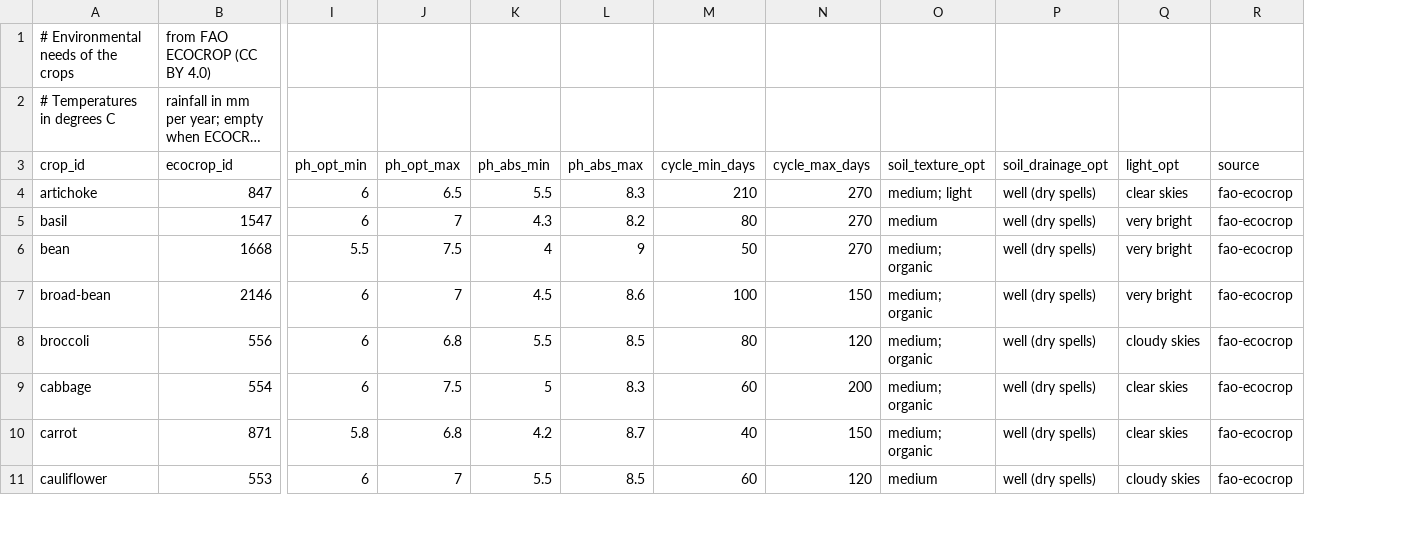
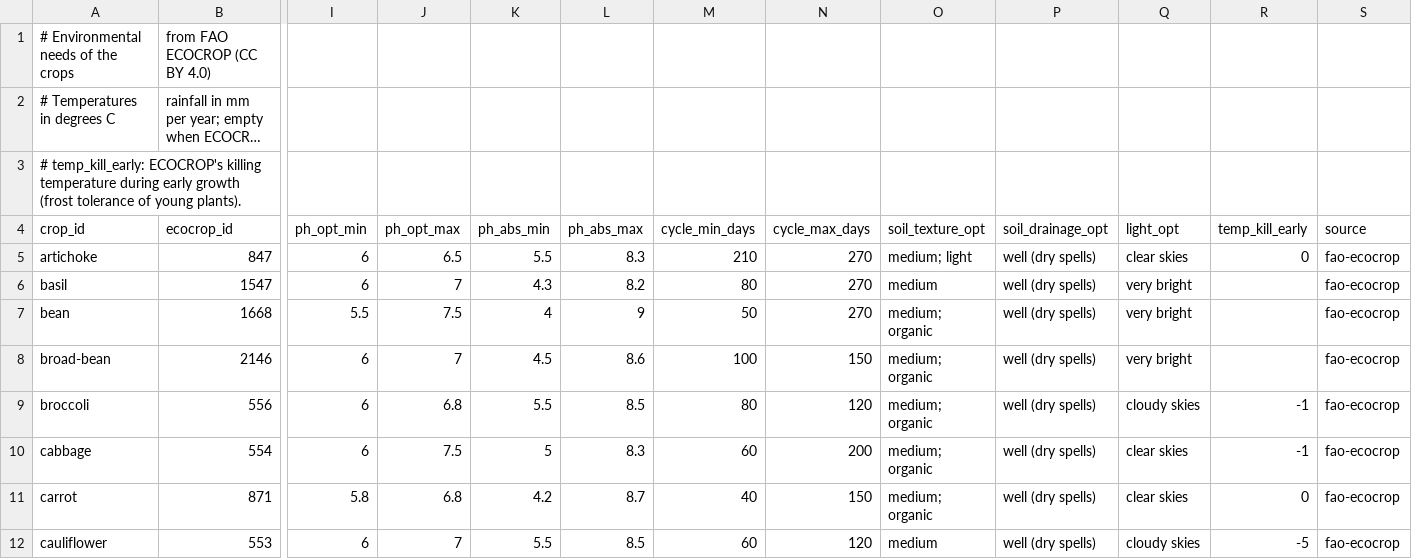
Before and after one commit to vincenzofiore/rootology, a CSV file: src/main/resources/knowledge/crop-needs.csv, drawn as a sheet; only a part is shown, gaps mark what is left out; long unchanged cells end in …; addresses are those after the commit; rows hold the shown columns only; the diff names each change by its address in the sheet, - before the commit and + after, or states it on an @@ line.

```diff
--- a/src/main/resources/knowledge/crop-needs.csv
+++ b/src/main/resources/knowledge/crop-needs.csv
+column R (temp_kill_early), rows 5-12: 0 |  |  |  | -1 | -1 | 0 | -5
+row 3: # temp_kill_early: ECOCROP's killing temperature during early growth (frost tolerance of young plants).
```
Also changed, not shown: src/main/resources/knowledge/sources.csv, 33 other files.
